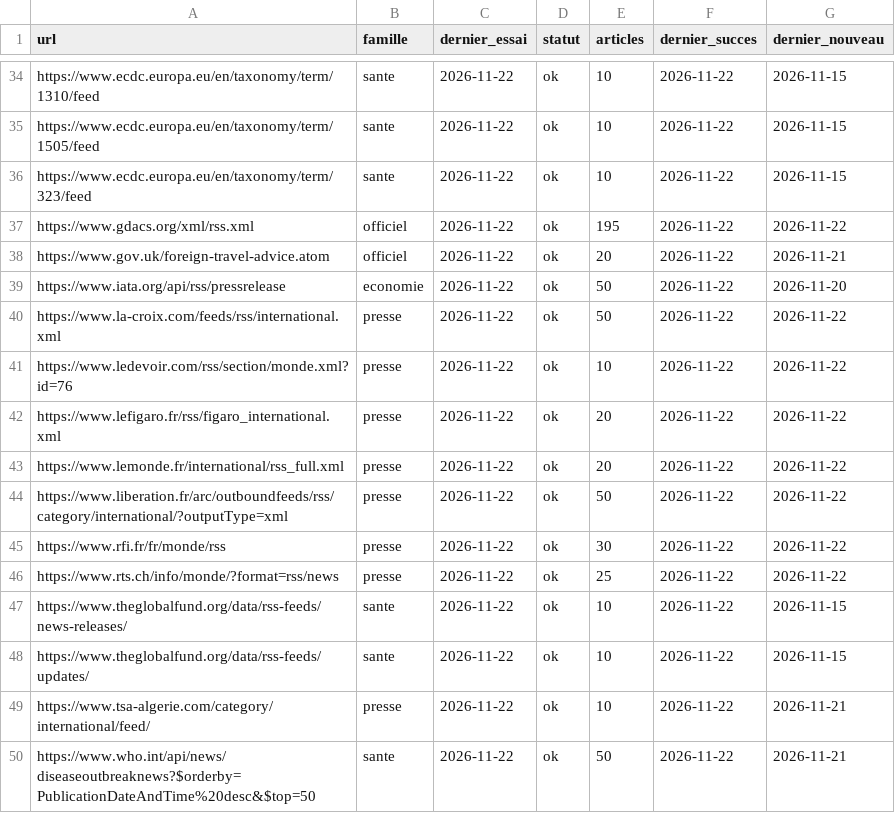
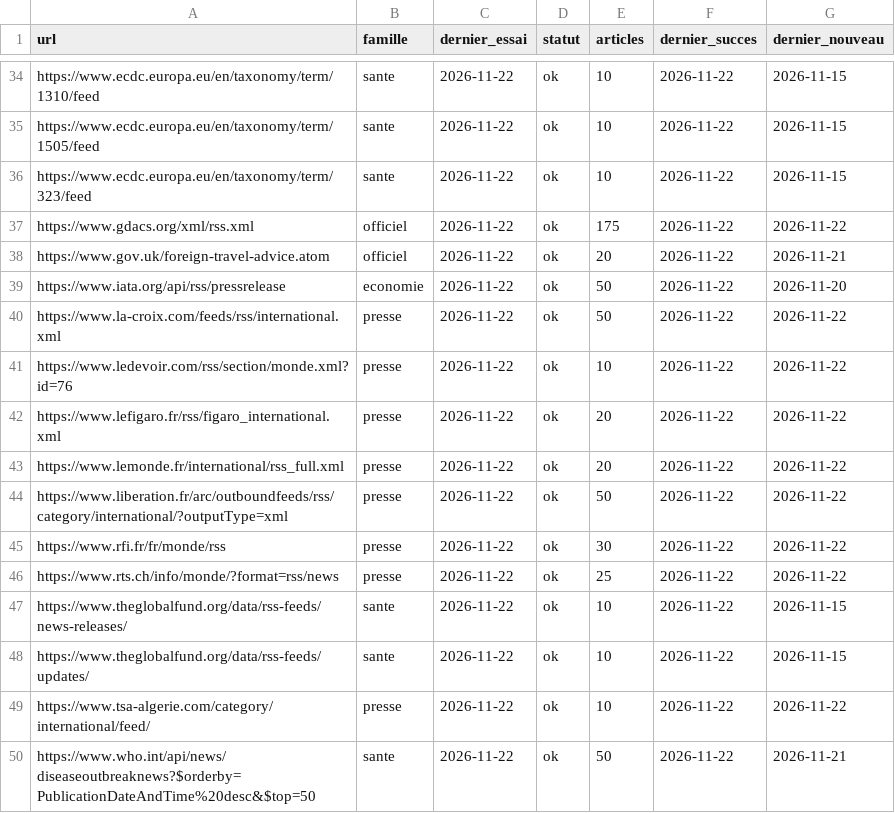
Before and after one commit to salimbenfarhat/metac-bot-template, a CSV file: registre/rss-sante.csv, drawn as a sheet; only a part is shown, gaps mark what is left out.

```diff
--- a/registre/rss-sante.csv
+++ b/registre/rss-sante.csv
@@ -36,3 +36,3 @@ https://www.ecdc.europa.eu/en/taxonomy/term/1505/feed,sante,2026-11-22,ok,10,202
 https://www.ecdc.europa.eu/en/taxonomy/term/323/feed,sante,2026-11-22,ok,10,2026-11-22,2026-11-15
-https://www.gdacs.org/xml/rss.xml,officiel,2026-11-22,ok,195,2026-11-22,2026-11-22
+https://www.gdacs.org/xml/rss.xml,officiel,2026-11-22,ok,175,2026-11-22,2026-11-22
 https://www.gov.uk/foreign-travel-advice.atom,officiel,2026-11-22,ok,20,2026-11-22,2026-11-21
@@ -48,3 +48,3 @@ https://www.theglobalfund.org/data/rss-feeds/news-releases/,sante,2026-11-22,ok,
 https://www.theglobalfund.org/data/rss-feeds/updates/,sante,2026-11-22,ok,10,2026-11-22,2026-11-15
-https://www.tsa-algerie.com/category/international/feed/,presse,2026-11-22,ok,10,2026-11-22,2026-11-21
+https://www.tsa-algerie.com/category/international/feed/,presse,2026-11-22,ok,10,2026-11-22,2026-11-22
 https://www.who.int/api/news/diseaseoutbreaknews?$orderby=PublicationDateAndTime%20desc&$top=50,sante,2026-11-22,ok,50,2026-11-22,2026-11-21
```
Also changed, not shown: registre/rss-comptes.csv, 1 other file.
